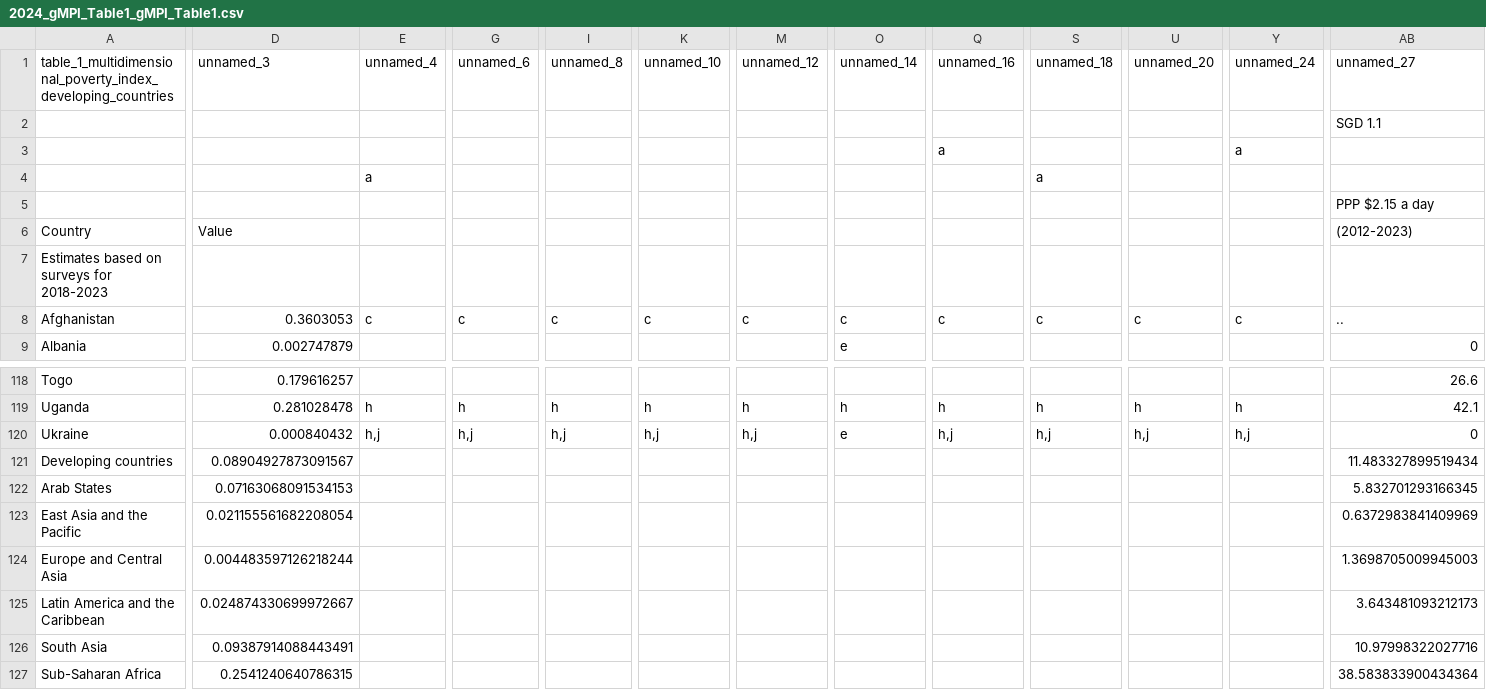
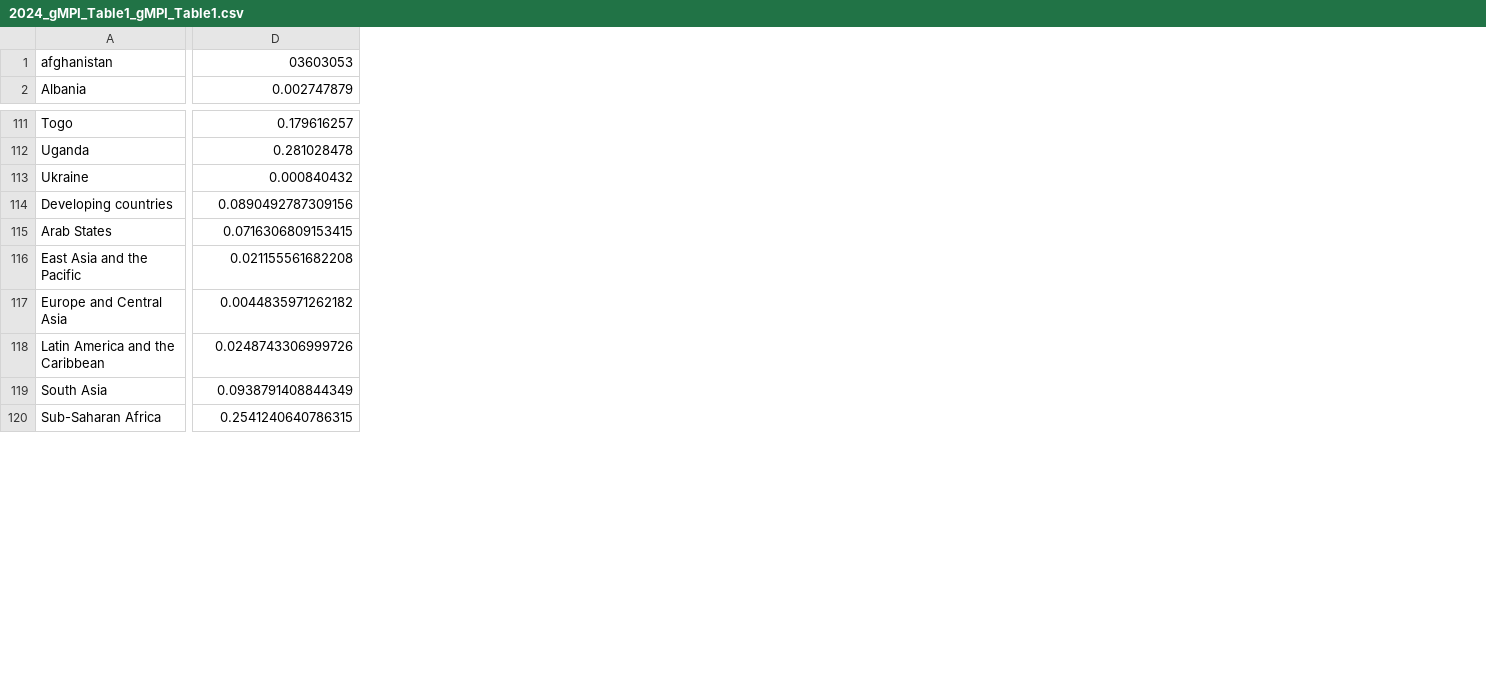
Before and after one commit to IST356M001SP25/project-AnshVerma102, a CSV file: cache/cleaned_csvs/2024_gMPI_Table1_gMPI_Table1.csv, drawn as a sheet; only a part is shown, gaps mark what is left out; removed rows and columns are numbered as before the commit, all else as after; rows hold the shown columns only; the diff covers the shown part only; the diff names each change by its address in the sheet, - before the commit and + after, or states it on an @@ line.

```diff
--- a/cache/cleaned_csvs/2024_gMPI_Table1_gMPI_Table1.csv
+++ b/cache/cleaned_csvs/2024_gMPI_Table1_gMPI_Table1.csv
-column E, rows 119-120: h | h,j
-column G, rows 119-120: h | h,j
-column I, rows 119-120: h | h,j
-column K, rows 119-120: h | h,j
-column M, rows 119-120: h | h,j
-column O, row 9: e; rows 119-120: h | e
-column Q, rows 119-120: h | h,j
-column S, rows 119-120: h | h,j
-column U, rows 119-120: h | h,j
-column Y, rows 119-120: h | h,j
-column AB, row 9: 0; rows 118-127: 26.6 | 42.1 | 0 | 11.483327899519434 | 5.832701293166345 | 0.6372983841409969 | 1.3698705009945003 | 3.643481093212173 | 10.97998322027716 | 38.583833900434364
-row 1: table_1_multidimensional_poverty_index_developing_countries | unnamed_3 | unnamed_4 | unnamed_6 | unnamed_8 | unnamed_10 | unnamed_12 | unnamed_14 | unnamed_16 | unnamed_18 | unnamed_20 | unnamed_24 | unnamed_27
-row 2:  |  |  |  |  |  |  |  |  |  |  |  | SGD 1.1
-row 3:  |  |  |  |  |  |  |  | a |  |  | a
-row 4:  |  | a |  |  |  |  |  |  | a
-row 5:  |  |  |  |  |  |  |  |  |  |  |  | PPP $2.15 a day
-row 6: Country | Value |  |  |  |  |  |  |  |  |  |  | (2012-2023)
-row 7: Estimates based on surveys for 2018-2023
-row 8: Afghanistan | 0.3603053 | c | c | c | c | c | c | c | c | c | c | ..
+row 1: afghanistan | 03603053
-D114: 0.08904927873091567
+D114: 0.0890492787309156
-D115: 0.07163068091534153
+D115: 0.0716306809153415
-D116: 0.021155561682208054
+D116: 0.021155561682208
-D117: 0.004483597126218244
+D117: 0.0044835971262182
-D118: 0.024874330699972667
+D118: 0.0248743306999726
-D119: 0.09387914088443491
+D119: 0.0938791408844349
```
Also changed, not shown: 3 removed columns and 13 edited cells elsewhere in this file, 3 other files.
